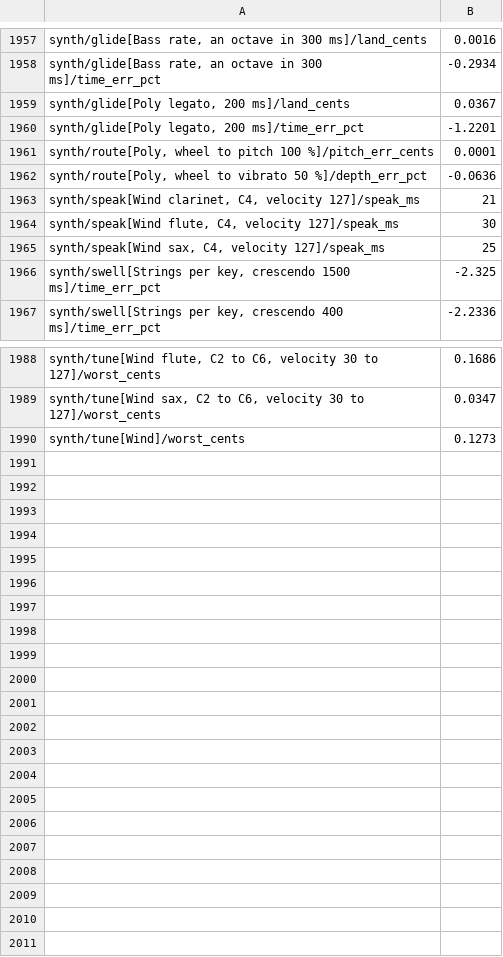
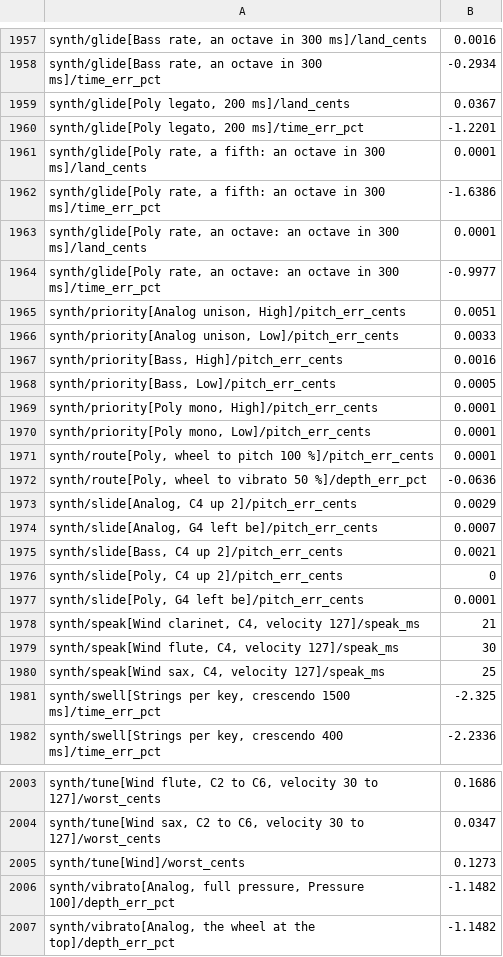
Before and after one commit to jferments/mpfree, a TSV file: rust/mpfree-fxlab/quality/synth.tsv, drawn as a sheet; only a part is shown, gaps mark what is left out; the diff names each change by its address in the sheet, - before the commit and + after, or states it on an @@ line.

Commit message:
Lab: the lead rows (E1 priority, E2 glide by rate, E3 a note's slide, E4 Analog's wheel and pressure vibrato)

```diff
--- a/rust/mpfree-fxlab/quality/synth.tsv
+++ b/rust/mpfree-fxlab/quality/synth.tsv
+row 1961: synth/glide[Poly rate, a fifth: an octave in 300 ms]/land_cents | 0.0001
+row 1962: synth/glide[Poly rate, a fifth: an octave in 300 ms]/time_err_pct | -1.6386
+row 1963: synth/glide[Poly rate, an octave: an octave in 300 ms]/land_cents | 0.0001
+row 1964: synth/glide[Poly rate, an octave: an octave in 300 ms]/time_err_pct | -0.9977
+row 1965: synth/priority[Analog unison, High]/pitch_err_cents | 0.0051
+row 1966: synth/priority[Analog unison, Low]/pitch_err_cents | 0.0033
+row 1967: synth/priority[Bass, High]/pitch_err_cents | 0.0016
+row 1968: synth/priority[Bass, Low]/pitch_err_cents | 0.0005
+row 1969: synth/priority[Poly mono, High]/pitch_err_cents | 0.0001
+row 1970: synth/priority[Poly mono, Low]/pitch_err_cents | 0.0001
+row 1973: synth/slide[Analog, C4 up 2]/pitch_err_cents | 0.0029
+row 1974: synth/slide[Analog, G4 left be]/pitch_err_cents | 0.0007
+row 1975: synth/slide[Bass, C4 up 2]/pitch_err_cents | 0.0021
+row 1976: synth/slide[Poly, C4 up 2]/pitch_err_cents | 0
+row 1977: synth/slide[Poly, G4 left be]/pitch_err_cents | 0.0001
+row 2006: synth/vibrato[Analog, full pressure, Pressure 100]/depth_err_pct | -1.1482
+row 2007: synth/vibrato[Analog, the wheel at the top]/depth_err_pct | -1.1482
```
Also changed, not shown: 1 other file.
